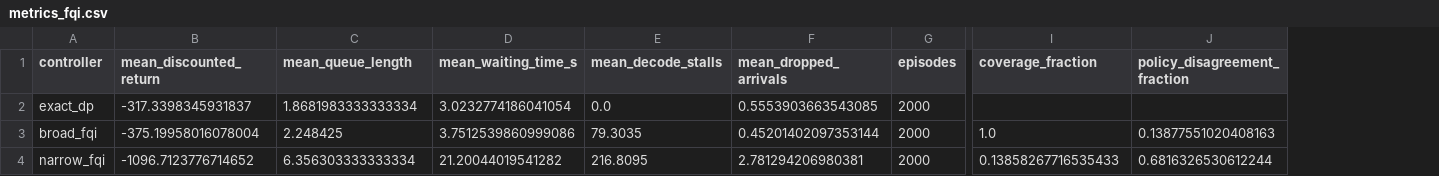
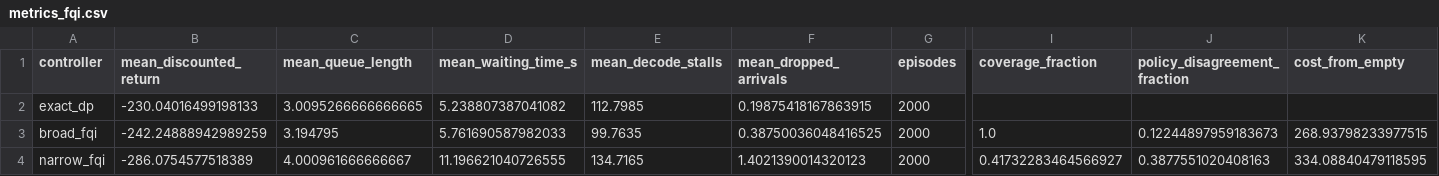
Before and after one commit to pierrelux/rlbook, a CSV file: artifacts/inference_serving/metrics_fqi.csv, drawn as a sheet; only a part is shown, gaps mark what is left out; the diff names each change by its address in the sheet, - before the commit and + after, or states it on an @@ line.

```diff
--- a/artifacts/inference_serving/metrics_fqi.csv
+++ b/artifacts/inference_serving/metrics_fqi.csv
+column K (cost_from_empty), rows 3-4: 268.93798233977515 | 334.08840479118595
-B2 (mean_discounted_return): -317.3398345931837
+B2 (mean_discounted_return): -230.04016499198133
-C2 (mean_queue_length): 1.8681983333333334
+C2 (mean_queue_length): 3.0095266666666665
-D2 (mean_waiting_time_s): 3.0232774186041054
+D2 (mean_waiting_time_s): 5.238807387041082
-E2 (mean_decode_stalls): 0.0
+E2 (mean_decode_stalls): 112.7985
-F2 (mean_dropped_arrivals): 0.5553903663543085
+F2 (mean_dropped_arrivals): 0.19875418167863915
-B3 (mean_discounted_return): -375.19958016078004
+B3 (mean_discounted_return): -242.24888942989259
-C3 (mean_queue_length): 2.248425
+C3 (mean_queue_length): 3.194795
-D3 (mean_waiting_time_s): 3.7512539860999086
+D3 (mean_waiting_time_s): 5.761690587982033
-E3 (mean_decode_stalls): 79.3035
+E3 (mean_decode_stalls): 99.7635
-F3 (mean_dropped_arrivals): 0.45201402097353144
+F3 (mean_dropped_arrivals): 0.38750036048416525
-J3 (policy_disagreement_fraction): 0.13877551020408163
+J3 (policy_disagreement_fraction): 0.12244897959183673
-B4 (mean_discounted_return): -1096.7123776714652
+B4 (mean_discounted_return): -286.0754577518389
-C4 (mean_queue_length): 6.356303333333334
+C4 (mean_queue_length): 4.000961666666667
-D4 (mean_waiting_time_s): 21.20044019541282
+D4 (mean_waiting_time_s): 11.196621040726555
-E4 (mean_decode_stalls): 216.8095
+E4 (mean_decode_stalls): 134.7165
-F4 (mean_dropped_arrivals): 2.781294206980381
+F4 (mean_dropped_arrivals): 1.4021390014320123
-I4 (coverage_fraction): 0.13858267716535433
+I4 (coverage_fraction): 0.41732283464566927
-J4 (policy_disagreement_fraction): 0.6816326530612244
+J4 (policy_disagreement_fraction): 0.3877551020408163
```
Also changed, not shown: artifacts/inference_serving/metrics_dp.csv, 12 other files.
